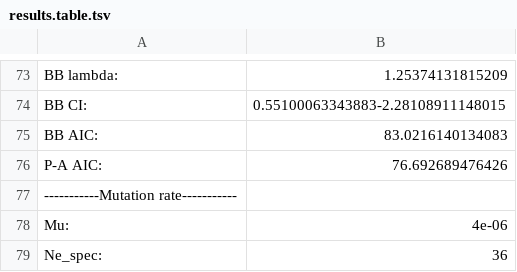
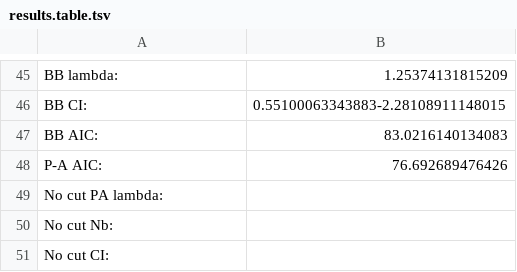
Before and after one commit to lauringlab/Host_level_IAV_evolution, a TSV file: results/results.table.tsv, drawn as a sheet; only a part is shown, gaps mark what is left out; the diff covers the shown part only.

Commit message:
updating results file format

```diff
--- a/results/results.table.tsv
+++ b/results/results.table.tsv
@@ -76,4 +48,4 @@ BB AIC:	83.0216140134083
 P-A AIC:	76.692689476426
------------Mutation rate-----------
-Mu:	4e-06
-Ne_spec:	36
+No cut PA lambda:
+No cut Nb:
+No cut CI:
```
Also changed, not shown: 28 removed rows elsewhere in this file.
